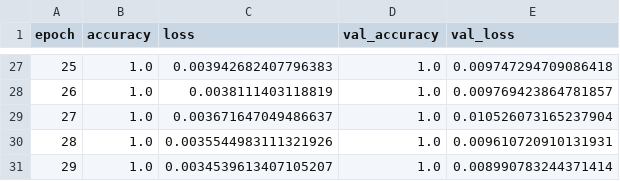
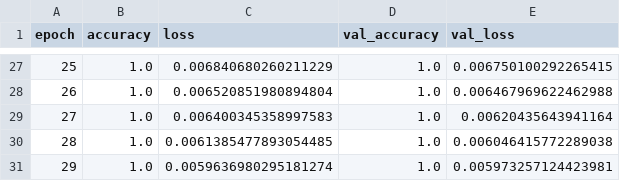
Before and after one commit to HCIMaker/Audio-Classification, a CSV file: logs/lstm_test.csv, drawn as a sheet; only a part is shown, gaps mark what is left out; the diff covers the shown part only.

```diff
--- a/logs/lstm_test.csv
+++ b/logs/lstm_test.csv
@@ -27,5 +27,5 @@ epoch,accuracy,loss,val_accuracy,val_loss
-25,1.0,0.003942682407796383,1.0,0.009747294709086418
-26,1.0,0.0038111403118819,1.0,0.009769423864781857
-27,1.0,0.003671647049486637,1.0,0.010526073165237904
-28,1.0,0.0035544983111321926,1.0,0.009610720910131931
-29,1.0,0.0034539613407105207,1.0,0.008990783244371414
+25,1.0,0.006840680260211229,1.0,0.006750100292265415
+26,1.0,0.006520851980894804,1.0,0.006467969622462988
+27,1.0,0.006400345358997583,1.0,0.00620435643941164
+28,1.0,0.0061385477893054485,1.0,0.006046415772289038
+29,1.0,0.0059636980295181274,1.0,0.005973257124423981
```
Also changed, not shown: 65 edited cells elsewhere in this file, logs/conv1d_test.csv, logs/conv2d_test.csv, 13 other files.
